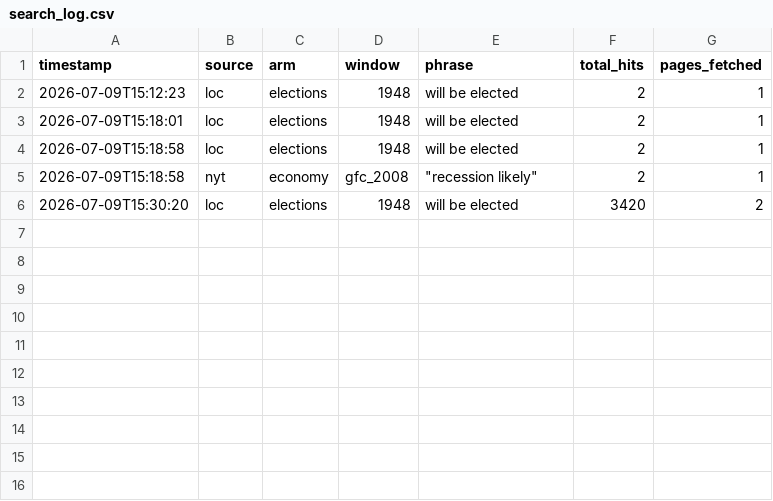
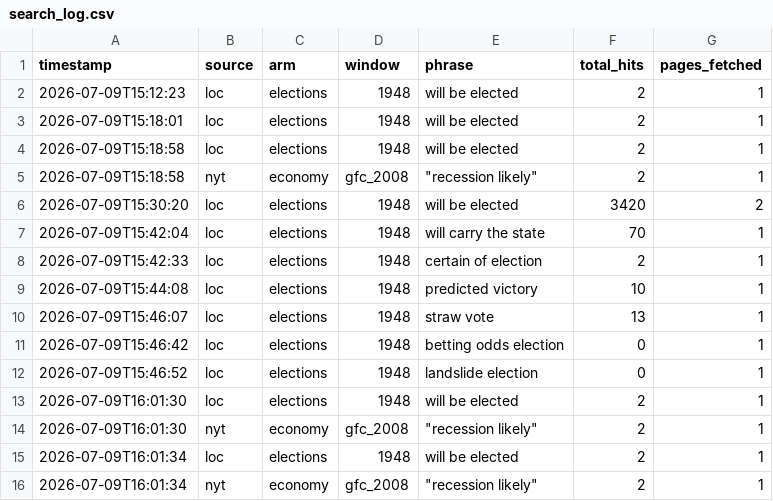
Before and after one commit to wangvincentx-cmd/datascience-rise-practicum, a CSV file: data/search_log.csv, drawn as a sheet.

```diff
--- a/data/search_log.csv
+++ b/data/search_log.csv
@@ -6 +6,11 @@ timestamp,source,arm,window,phrase,total_hits,pages_fetched
 2026-07-09T15:30:20,loc,elections,1948,will be elected,3420,2
+2026-07-09T15:42:04,loc,elections,1948,will carry the state,70,1
+2026-07-09T15:42:33,loc,elections,1948,certain of election,2,1
+2026-07-09T15:44:08,loc,elections,1948,predicted victory,10,1
+2026-07-09T15:46:07,loc,elections,1948,straw vote,13,1
+2026-07-09T15:46:42,loc,elections,1948,betting odds election,0,1
+2026-07-09T15:46:52,loc,elections,1948,landslide election,0,1
+2026-07-09T16:01:30,loc,elections,1948,will be elected,2,1
+2026-07-09T16:01:30,nyt,economy,gfc_2008,"""recession likely""",2,1
+2026-07-09T16:01:34,loc,elections,1948,will be elected,2,1
+2026-07-09T16:01:34,nyt,economy,gfc_2008,"""recession likely""",2,1
```
Also changed, not shown: 2 other files.
